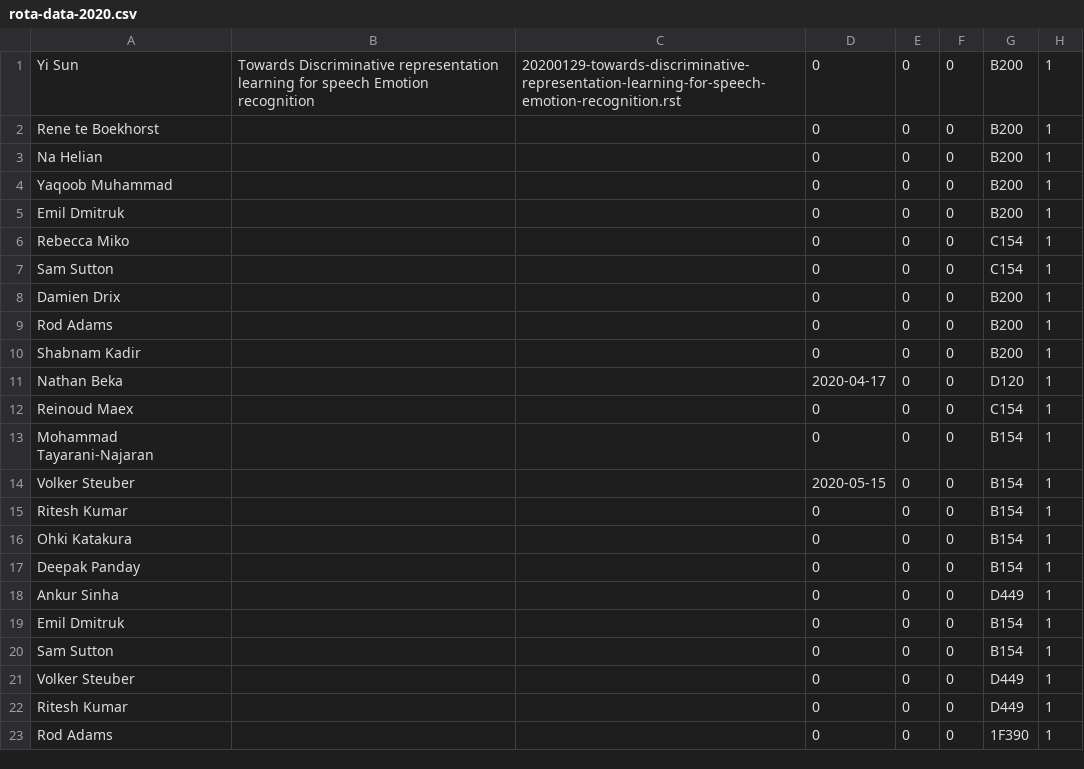
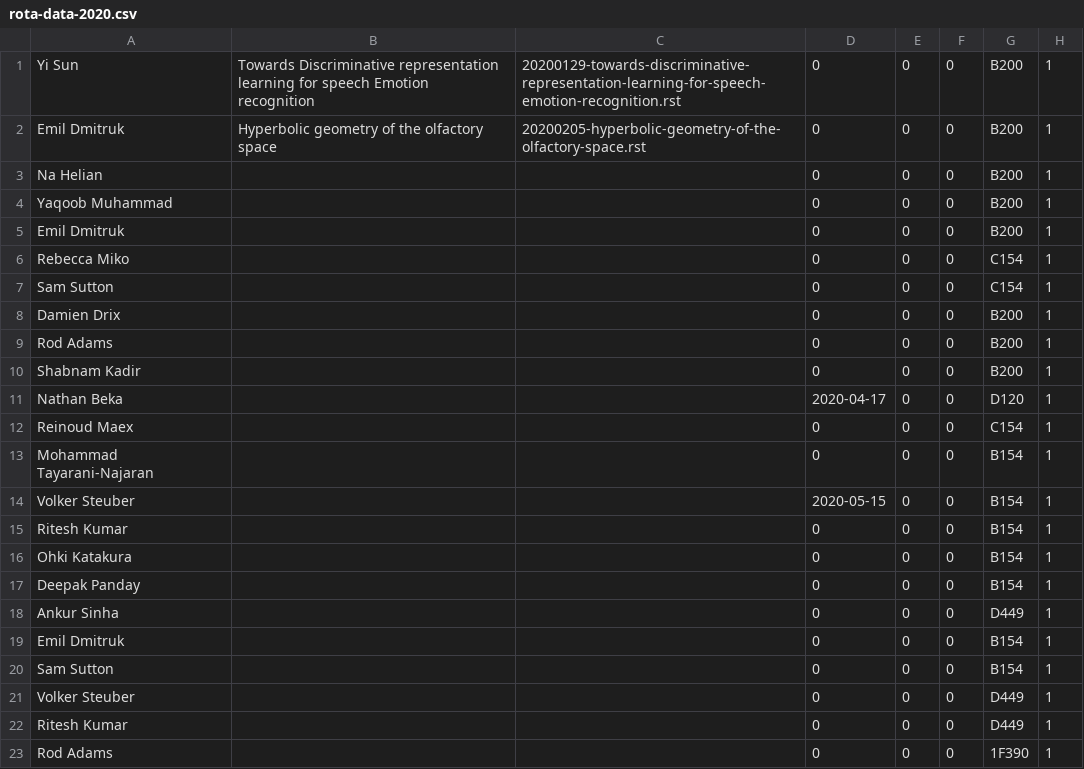
Before and after one commit to UHBiocomputation/UH-biocomputation-web, a CSV file: scripts/rota-data-2020.csv, drawn as a sheet.

Commit message:
Emil JC presentation on 2020-02-07

```diff
--- a/scripts/rota-data-2020.csv
+++ b/scripts/rota-data-2020.csv
@@ -1,3 +1,3 @@
 Yi Sun,"Towards Discriminative representation learning for speech Emotion recognition","20200129-towards-discriminative-representation-learning-for-speech-emotion-recognition.rst",0,0,0,B200,1
-Rene te Boekhorst,"","",0,0,0,B200,1
+Emil Dmitruk,"Hyperbolic geometry of the olfactory space","20200205-hyperbolic-geometry-of-the-olfactory-space.rst",0,0,0,B200,1
 Na Helian,"","",0,0,0,B200,1
```
Also changed, not shown: 4 other files.
